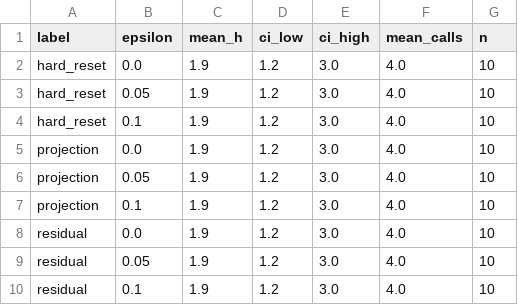
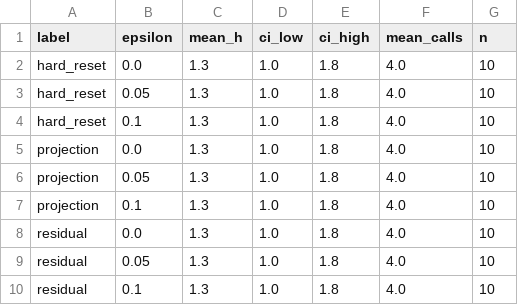
Before and after one commit to clay-good/verisim, a CSV file: figures/e3_operators.csv, drawn as a sheet.

```diff
--- a/figures/e3_operators.csv
+++ b/figures/e3_operators.csv
@@ -1,10 +1,10 @@
 label,epsilon,mean_h,ci_low,ci_high,mean_calls,n
-hard_reset,0.0,1.9,1.2,3.0,4.0,10
-hard_reset,0.05,1.9,1.2,3.0,4.0,10
-hard_reset,0.1,1.9,1.2,3.0,4.0,10
-projection,0.0,1.9,1.2,3.0,4.0,10
-projection,0.05,1.9,1.2,3.0,4.0,10
-projection,0.1,1.9,1.2,3.0,4.0,10
-residual,0.0,1.9,1.2,3.0,4.0,10
-residual,0.05,1.9,1.2,3.0,4.0,10
-residual,0.1,1.9,1.2,3.0,4.0,10
+hard_reset,0.0,1.3,1.0,1.8,4.0,10
+hard_reset,0.05,1.3,1.0,1.8,4.0,10
+hard_reset,0.1,1.3,1.0,1.8,4.0,10
+projection,0.0,1.3,1.0,1.8,4.0,10
+projection,0.05,1.3,1.0,1.8,4.0,10
+projection,0.1,1.3,1.0,1.8,4.0,10
+residual,0.0,1.3,1.0,1.8,4.0,10
+residual,0.05,1.3,1.0,1.8,4.0,10
+residual,0.1,1.3,1.0,1.8,4.0,10
```
Also changed, not shown: figures/e1_curve.csv, figures/e2_policies.csv, 19 other files.
